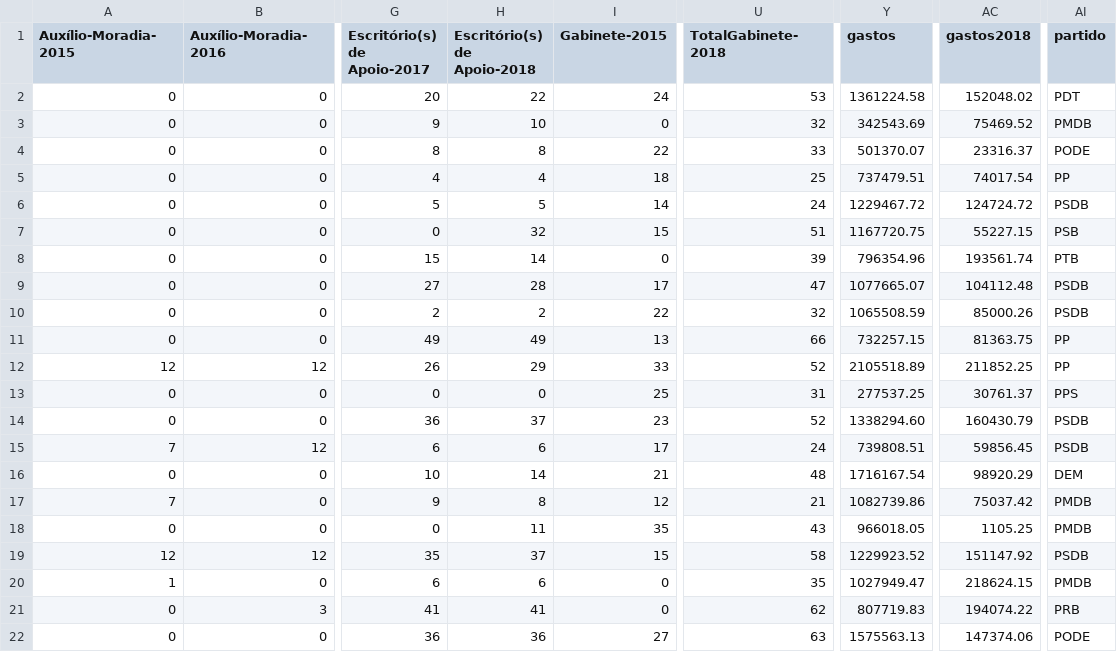
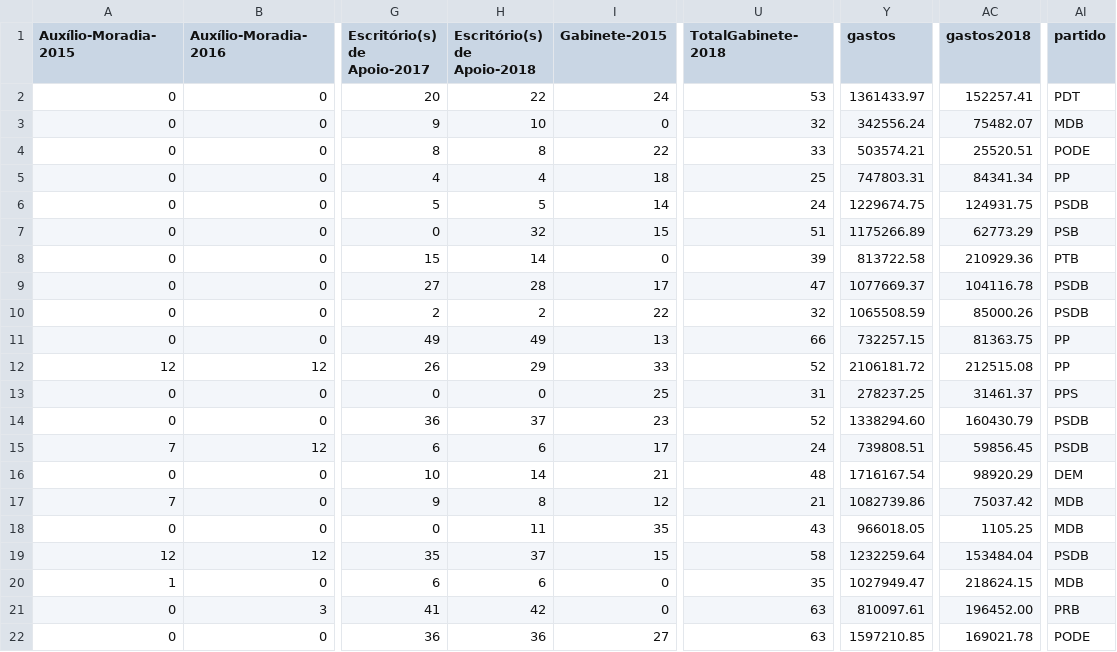
Before and after one commit to RobStelling/senado, a CSV file: csv/senado.csv, drawn as a sheet; only a part is shown, gaps mark what is left out; the diff covers the shown part only; the diff names each change by its address in the sheet, - before the commit and + after, or states it on an @@ line.

Commit message:
Atualização de dados do Senado

```diff
--- a/csv/senado.csv
+++ b/csv/senado.csv
-Y2 (gastos): 1361224.58
+Y2 (gastos): 1361433.97
-AC2 (gastos2018): 152048.02
+AC2 (gastos2018): 152257.41
-Y3 (gastos): 342543.69
+Y3 (gastos): 342556.24
-AC3 (gastos2018): 75469.52
+AC3 (gastos2018): 75482.07
-AI3 (partido): PMDB
+AI3 (partido): MDB
-Y4 (gastos): 501370.07
+Y4 (gastos): 503574.21
-AC4 (gastos2018): 23316.37
+AC4 (gastos2018): 25520.51
-Y5 (gastos): 737479.51
+Y5 (gastos): 747803.31
-AC5 (gastos2018): 74017.54
+AC5 (gastos2018): 84341.34
-Y6 (gastos): 1229467.72
+Y6 (gastos): 1229674.75
-AC6 (gastos2018): 124724.72
+AC6 (gastos2018): 124931.75
-Y7 (gastos): 1167720.75
+Y7 (gastos): 1175266.89
-AC7 (gastos2018): 55227.15
+AC7 (gastos2018): 62773.29
-Y8 (gastos): 796354.96
+Y8 (gastos): 813722.58
-AC8 (gastos2018): 193561.74
+AC8 (gastos2018): 210929.36
-Y9 (gastos): 1077665.07
+Y9 (gastos): 1077669.37
-AC9 (gastos2018): 104112.48
+AC9 (gastos2018): 104116.78
-Y12 (gastos): 2105518.89
+Y12 (gastos): 2106181.72
-AC12 (gastos2018): 211852.25
+AC12 (gastos2018): 212515.08
-Y13 (gastos): 277537.25
+Y13 (gastos): 278237.25
-AC13 (gastos2018): 30761.37
+AC13 (gastos2018): 31461.37
-AI17:AI18 (partido): PMDB
+AI17:AI18 (partido): MDB
-Y19 (gastos): 1229923.52
+Y19 (gastos): 1232259.64
-AC19 (gastos2018): 151147.92
+AC19 (gastos2018): 153484.04
-AI20 (partido): PMDB
+AI20 (partido): MDB
-H21 (Escritório(s) de Apoio-2018): 41
+H21 (Escritório(s) de Apoio-2018): 42
-U21 (TotalGabinete-2018): 62
+U21 (TotalGabinete-2018): 63
-Y21 (gastos): 807719.83
+Y21 (gastos): 810097.61
-AC21 (gastos2018): 194074.22
+AC21 (gastos2018): 196452.00
-Y22 (gastos): 1575563.13
+Y22 (gastos): 1597210.85
-AC22 (gastos2018): 147374.06
+AC22 (gastos2018): 169021.78
```
Also changed, not shown: 142 edited cells elsewhere in this file, csv/gastoEstados.csv, csv/gastoPartidos.csv, 10 other files.
